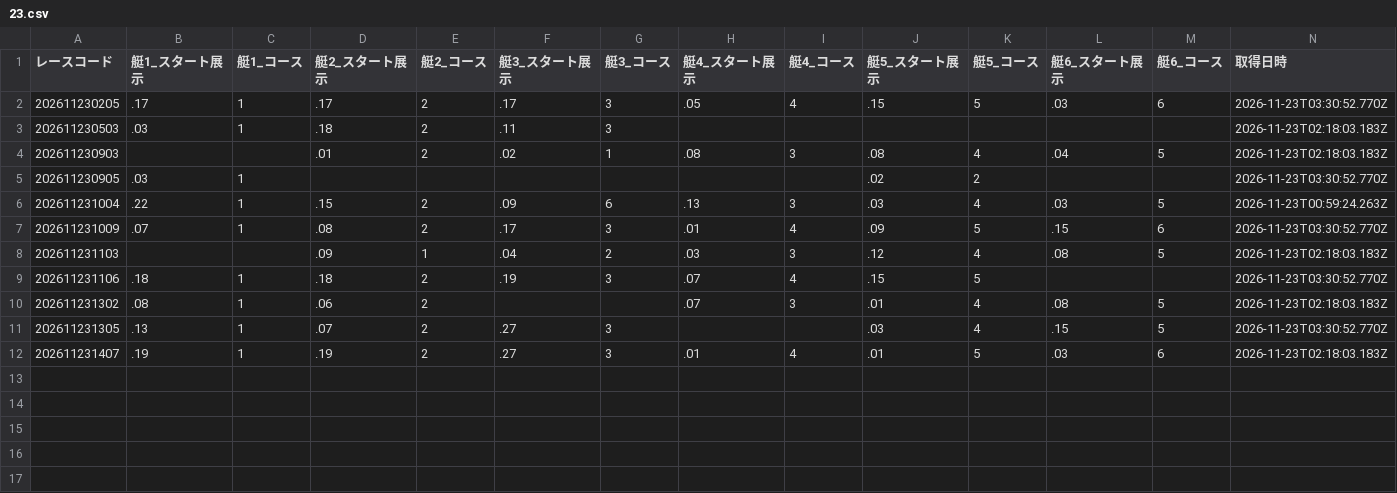
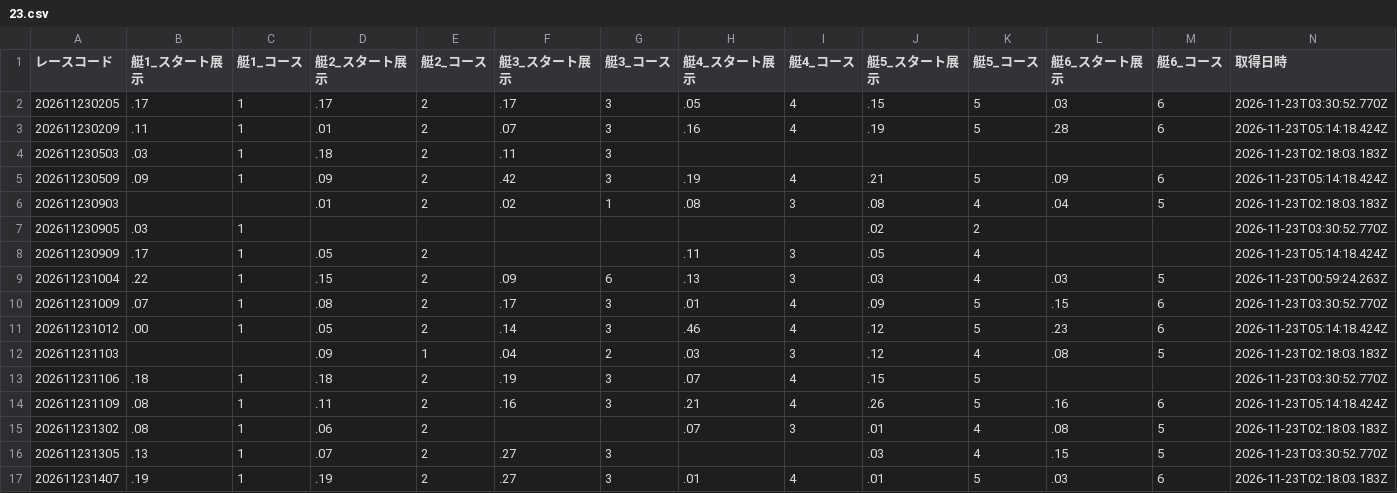
Before and after one commit to crm01300816/boat-analytics, a CSV file: public/data/previews/stt/2026/11/23.csv, drawn as a sheet.

```diff
--- a/public/data/previews/stt/2026/11/23.csv
+++ b/public/data/previews/stt/2026/11/23.csv
@@ -2,9 +2,14 @@
 202611230205,.17,1,.17,2,.17,3,.05,4,.15,5,.03,6,2026-11-23T03:30:52.770Z
+202611230209,.11,1,.01,2,.07,3,.16,4,.19,5,.28,6,2026-11-23T05:14:18.424Z
 202611230503,.03,1,.18,2,.11,3,,,,,,,2026-11-23T02:18:03.183Z
+202611230509,.09,1,.09,2,.42,3,.19,4,.21,5,.09,6,2026-11-23T05:14:18.424Z
 202611230903,,,.01,2,.02,1,.08,3,.08,4,.04,5,2026-11-23T02:18:03.183Z
 202611230905,.03,1,,,,,,,.02,2,,,2026-11-23T03:30:52.770Z
+202611230909,.17,1,.05,2,,,.11,3,.05,4,,,2026-11-23T05:14:18.424Z
 202611231004,.22,1,.15,2,.09,6,.13,3,.03,4,.03,5,2026-11-23T00:59:24.263Z
 202611231009,.07,1,.08,2,.17,3,.01,4,.09,5,.15,6,2026-11-23T03:30:52.770Z
+202611231012,.00,1,.05,2,.14,3,.46,4,.12,5,.23,6,2026-11-23T05:14:18.424Z
 202611231103,,,.09,1,.04,2,.03,3,.12,4,.08,5,2026-11-23T02:18:03.183Z
 202611231106,.18,1,.18,2,.19,3,.07,4,.15,5,,,2026-11-23T03:30:52.770Z
+202611231109,.08,1,.11,2,.16,3,.21,4,.26,5,.16,6,2026-11-23T05:14:18.424Z
 202611231302,.08,1,.06,2,,,.07,3,.01,4,.08,5,2026-11-23T02:18:03.183Z
```
Also changed, not shown: public/data/previews/sui/2026/11/23.csv, public/data/previews/tkz/2026/11/23.csv, 1 other file.
